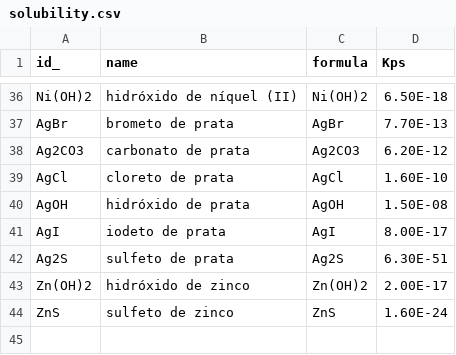
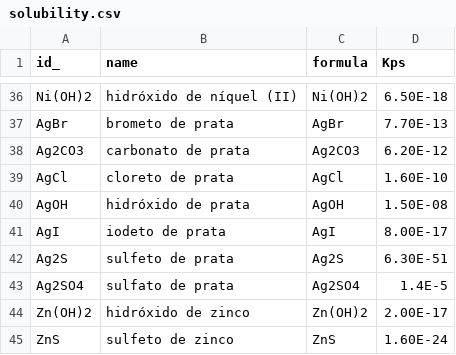
Before and after one commit to gpbraun/braunchem, a CSV file: database/data/tables/solubility.csv, drawn as a sheet; only a part is shown, gaps mark what is left out.

```diff
--- a/database/data/tables/solubility.csv
+++ b/database/data/tables/solubility.csv
@@ -42,2 +42,3 @@ AgI,iodeto de prata,AgI,8.00E-17
 Ag2S,sulfeto de prata,Ag2S,6.30E-51
+Ag2SO4,sulfato de prata,Ag2SO4,1.4E-5
 Zn(OH)2,hidróxido de zinco,Zn(OH)2,2.00E-17
```
Also changed, not shown: 43 other files.
